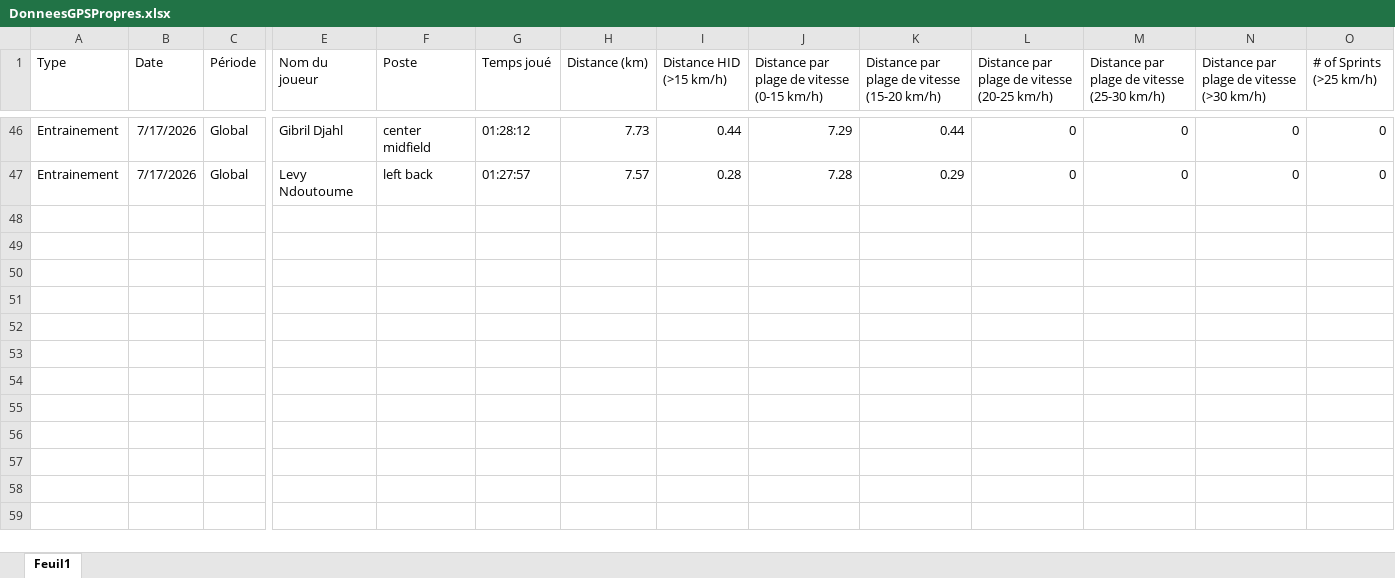
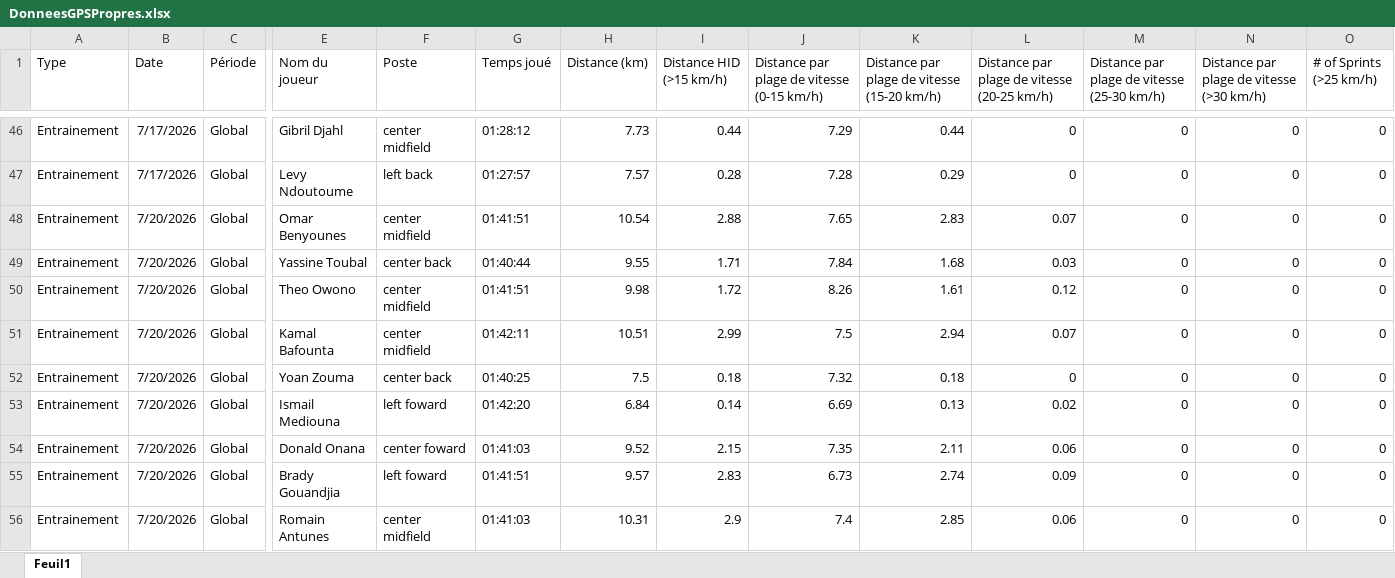
Before and after one commit to Chris15100/lld-app, an Excel workbook: data/2026-2027/DonneesGPSPropres.xlsx, sheet Feuil1, drawn as a sheet; only a part is shown, gaps mark what is left out; values as stored, in another font and other column widths than the file's, no borders; rows hold the shown columns only; the diff covers the shown part only; the diff names each change by its address in the sheet, - before the commit and + after, or states it on an @@ line.

```diff
--- a/data/2026-2027/DonneesGPSPropres.xlsx (sheet Feuil1)
+++ b/data/2026-2027/DonneesGPSPropres.xlsx (sheet Feuil1)
+row 48: Entrainement | 7/20/2026 | Global | Omar Benyounes | center midfield | 01:41:51 | 10.54 | 2.88 | 7.65 | 2.83 | 0.07 | 0 | 0 | 0
+row 49: Entrainement | 7/20/2026 | Global | Yassine Toubal | center back | 01:40:44 | 9.55 | 1.71 | 7.84 | 1.68 | 0.03 | 0 | 0 | 0
+row 50: Entrainement | 7/20/2026 | Global | Theo Owono | center midfield | 01:41:51 | 9.98 | 1.72 | 8.26 | 1.61 | 0.12 | 0 | 0 | 0
+row 51: Entrainement | 7/20/2026 | Global | Kamal Bafounta | center midfield | 01:42:11 | 10.51 | 2.99 | 7.5 | 2.94 | 0.07 | 0 | 0 | 0
+row 52: Entrainement | 7/20/2026 | Global | Yoan Zouma | center back | 01:40:25 | 7.5 | 0.18 | 7.32 | 0.18 | 0 | 0 | 0 | 0
+row 53: Entrainement | 7/20/2026 | Global | Ismail Mediouna | left foward | 01:42:20 | 6.84 | 0.14 | 6.69 | 0.13 | 0.02 | 0 | 0 | 0
+row 54: Entrainement | 7/20/2026 | Global | Donald Onana | center foward | 01:41:03 | 9.52 | 2.15 | 7.35 | 2.11 | 0.06 | 0 | 0 | 0
+row 55: Entrainement | 7/20/2026 | Global | Brady Gouandjia | left foward | 01:41:51 | 9.57 | 2.83 | 6.73 | 2.74 | 0.09 | 0 | 0 | 0
+row 56: Entrainement | 7/20/2026 | Global | Romain Antunes | center midfield | 01:41:03 | 10.31 | 2.9 | 7.4 | 2.85 | 0.06 | 0 | 0 | 0
```
Also changed, not shown: 9 added rows elsewhere in this sheet, data/2026-2027/Présences.xlsx, data/2026-2027/Wellness.xlsx.
